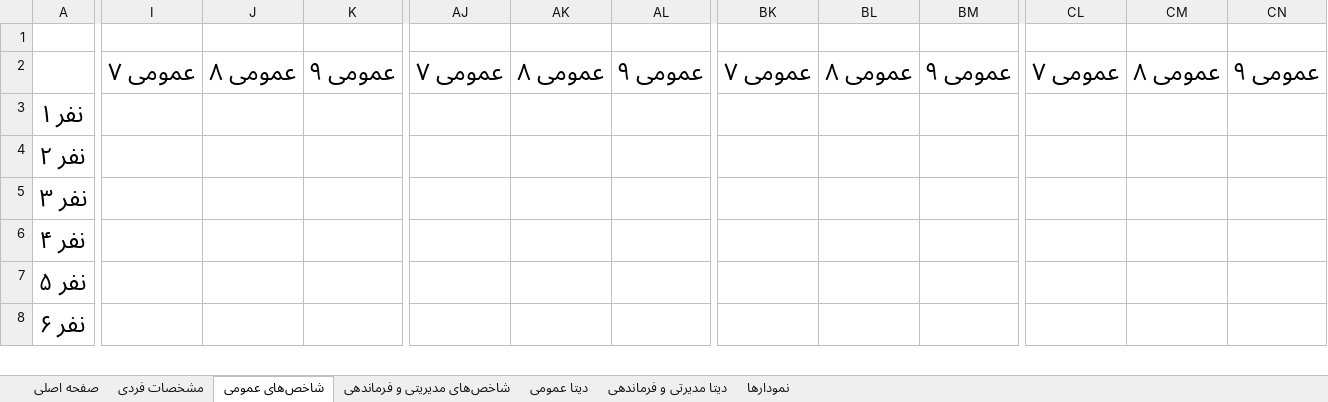
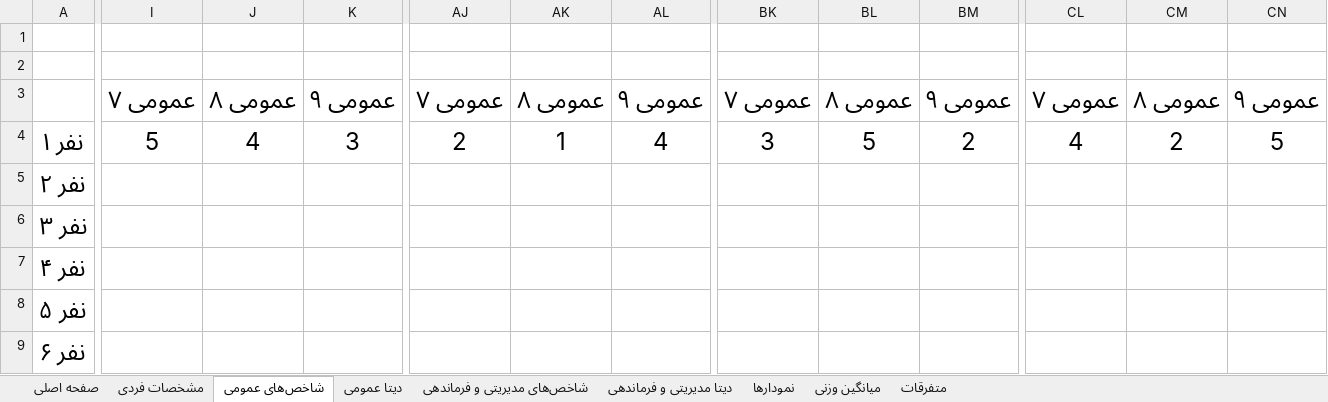
Before and after one commit to mabdolalizadeh/MangerDashboard, an Excel workbook: project.xlsx, sheet شاخص‌های عمومی, drawn as a sheet; only a part is shown, gaps mark what is left out; values as stored, in another font and other column widths than the file's, no borders; addresses are those after the commit; rows hold the shown columns only; the diff covers the shown part only; the diff names each change by its address in the sheet, - before the commit and + after, or states it on an @@ line.

```diff
--- a/project.xlsx (sheet شاخص‌های عمومی)
+++ b/project.xlsx (sheet شاخص‌های عمومی)
-sheet tab: دیتا مدیرتی و فرماندهی
+sheet tab: دیتا مدیریتی و فرماندهی
+sheet tab: میانگین وزنی
+sheet tab: متفرقات
@@ sheet tab order changed: صفحه اصلی | مشخصات فردی | شاخص‌های عمومی | دیتا عمومی | شاخص‌های مدیریتی و فرماندهی | دیتا مدیریتی و فرماندهی | نمودارها | میانگین وزنی | متفرقات @@
+row 1: (empty)
-I4: (empty)
+I4: 5
-J4: (empty)
+J4: 4
-K4: (empty)
+K4: 3
-AJ4: (empty)
+AJ4: 2
-AK4: (empty)
+AK4: 1
-AL4: (empty)
+AL4: 4
-BK4: (empty)
+BK4: 3
-BL4: (empty)
+BL4: 5
-BM4: (empty)
+BM4: 2
-CL4: (empty)
+CL4: 4
-CM4: (empty)
+CM4: 2
-CN4: (empty)
+CN4: 5
```
Also changed, not shown: cell formats elsewhere in this sheet, sheet دیتا عمومی, sheet دیتا مدیریتی و فرماندهی, sheet نمودارها, sheet شاخص‌های مدیریتی و فرماندهی, sheet صفحه اصلی, formulas that keep their value, charts or pictures.
